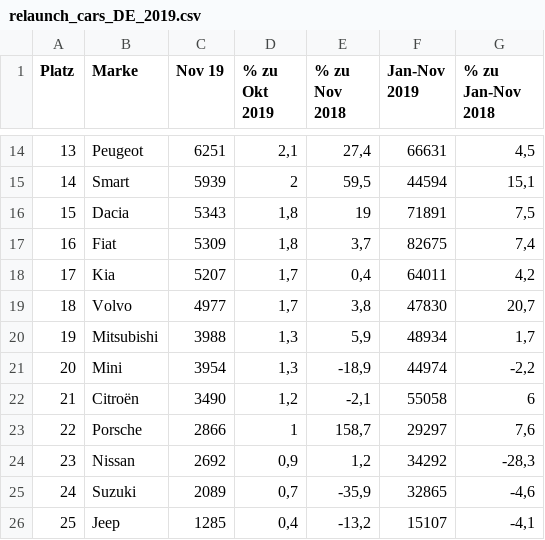
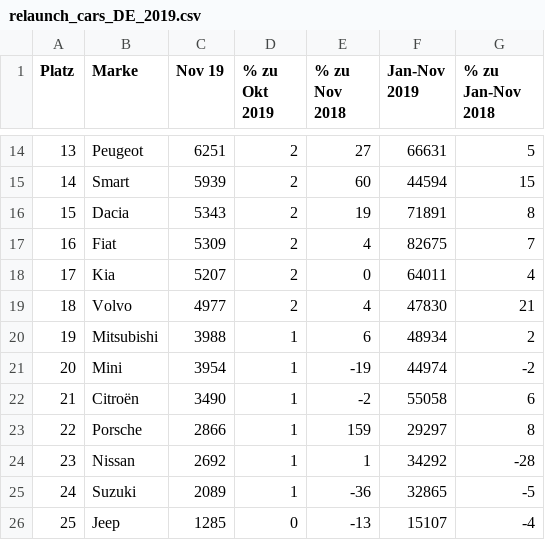
Before and after one commit to zir12345/shiny, a CSV file: cds_shiny_services/CsvStat/relaunch_cars_DE_2019.csv, drawn as a sheet; only a part is shown, gaps mark what is left out; the diff covers the shown part only.

```diff
--- a/cds_shiny_services/CsvStat/relaunch_cars_DE_2019.csv
+++ b/cds_shiny_services/CsvStat/relaunch_cars_DE_2019.csv
@@ -14,13 +14,13 @@ Platz;Marke;Nov 19;% zu Okt 2019;% zu Nov 2018;Jan-Nov 2019;% zu Jan-Nov 2018
-13;Peugeot;6251;2,1;27,4;66631;4,5
-14;Smart;5939;2;59,5;44594;15,1
-15;Dacia;5343;1,8;19;71891;7,5
-16;Fiat;5309;1,8;3,7;82675;7,4
-17;Kia;5207;1,7;0,4;64011;4,2
-18;Volvo;4977;1,7;3,8;47830;20,7
-19;Mitsubishi;3988;1,3;5,9;48934;1,7
-20;Mini;3954;1,3;-18,9;44974;-2,2
-21;Citroën;3490;1,2;-2,1;55058;6
-22;Porsche;2866;1;158,7;29297;7,6
-23;Nissan;2692;0,9;1,2;34292;-28,3
-24;Suzuki;2089;0,7;-35,9;32865;-4,6
-25;Jeep;1285;0,4;-13,2;15107;-4,1
+13;Peugeot;6251;2;27;66631;5
+14;Smart;5939;2;60;44594;15
+15;Dacia;5343;2;19;71891;8
+16;Fiat;5309;2;4;82675;7
+17;Kia;5207;2;0;64011;4
+18;Volvo;4977;2;4;47830;21
+19;Mitsubishi;3988;1;6;48934;2
+20;Mini;3954;1;-19;44974;-2
+21;Citroën;3490;1;-2;55058;6
+22;Porsche;2866;1;159;29297;8
+23;Nissan;2692;1;1;34292;-28
+24;Suzuki;2089;1;-36;32865;-5
+25;Jeep;1285;0;-13;15107;-4
```
Also changed, not shown: 60 edited cells elsewhere in this file, cds_shiny_services/CsvUploader/relaunch_cars_DE_2019.csv, cds_shiny_services/CsvUploaderPlotly/relaunch_cars_DE_2019.csv, 4 other files.
